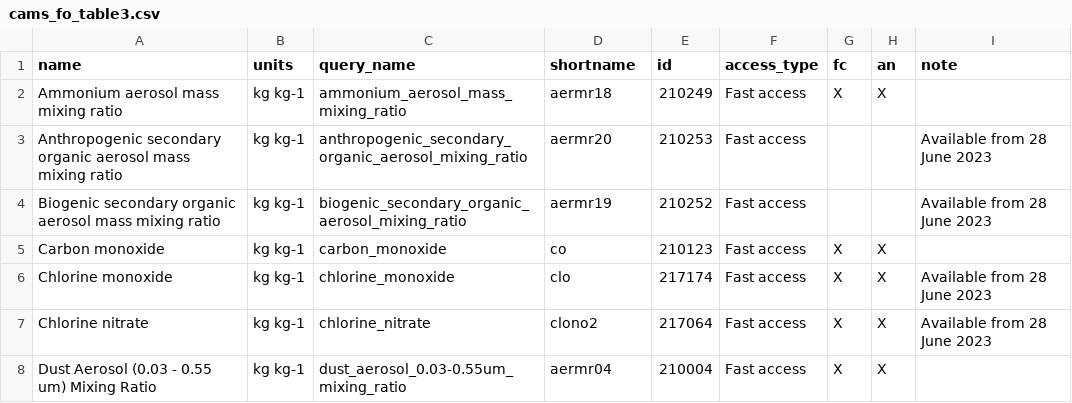
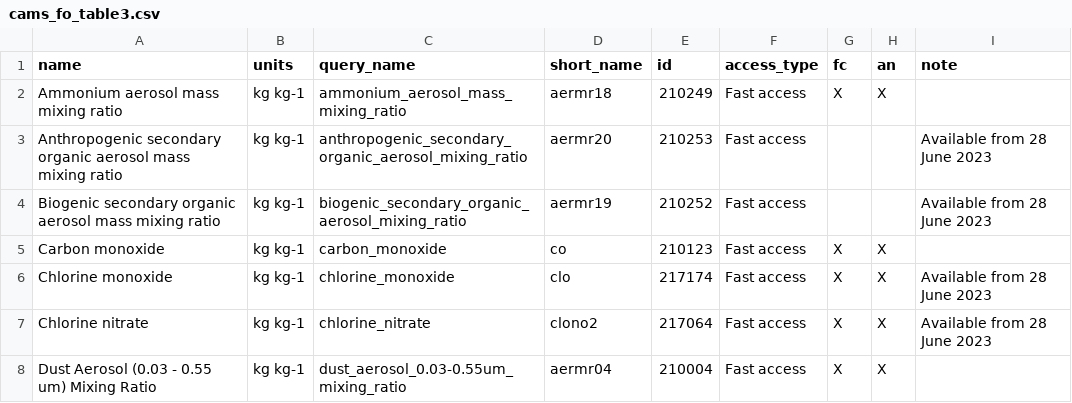
Before and after one commit to hygeos/HARP, a CSV file: harp/datasets/CAMS/_hourly/tables/GlobalForecast/cams_fo_table3.csv, drawn as a sheet; only a part is shown.

```diff
--- a/harp/datasets/CAMS/_hourly/tables/GlobalForecast/cams_fo_table3.csv
+++ b/harp/datasets/CAMS/_hourly/tables/GlobalForecast/cams_fo_table3.csv
@@ -1,2 +1,2 @@
-name,units,query_name,shortname,id,access_type,fc,an,note
+name,units,query_name,short_name,id,access_type,fc,an,note
 Ammonium aerosol mass mixing ratio,kg kg-1,ammonium_aerosol_mass_mixing_ratio,aermr18,210249,Fast access,X,X,
```
Also changed, not shown: harp/datasets/CAMS/_hourly/tables/GlobalForecast/cams_fo_table1.csv, harp/datasets/CAMS/_hourly/tables/GlobalForecast/cams_fo_table4.csv, 17 other files.
